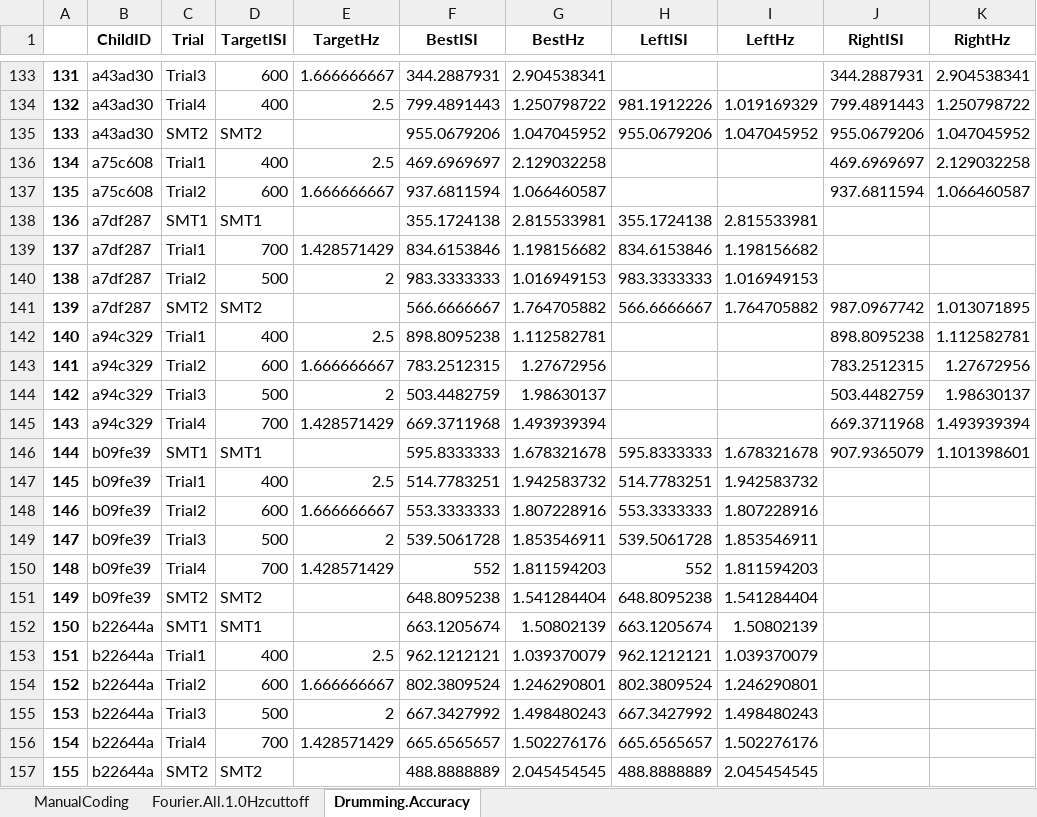
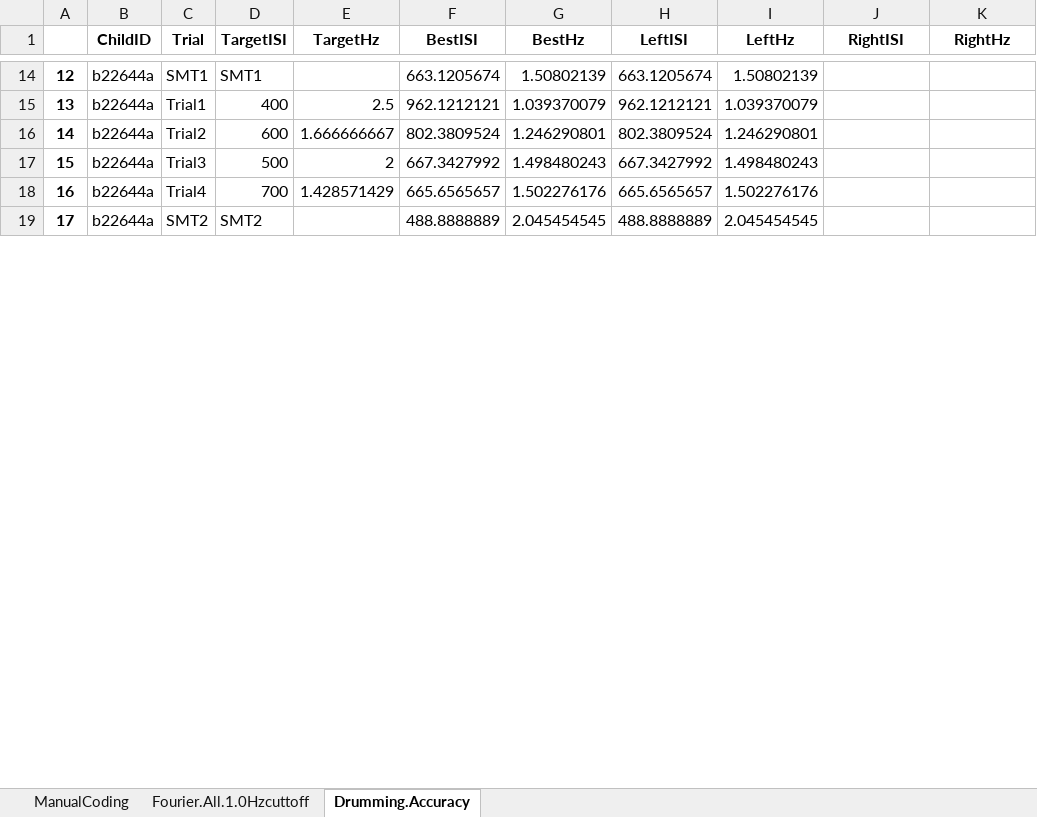
Before and after one commit to InfantLab/VASC, an Excel workbook: DrumTutorial/LittleDrummers_TutorialManualCoding.xlsx, sheet Drumming.Accuracy, drawn as a sheet; only a part is shown, gaps mark what is left out; values as stored, in another font and other column widths than the file's, no borders; removed rows and columns are numbered as before the commit, all else as after; the diff covers the shown part only; the diff names each change by its address in the sheet, - before the commit and + after, or states it on an @@ line.

```diff
--- a/DrumTutorial/LittleDrummers_TutorialManualCoding.xlsx (sheet Drumming.Accuracy)
+++ b/DrumTutorial/LittleDrummers_TutorialManualCoding.xlsx (sheet Drumming.Accuracy)
@@ column A renumbered between rows 3 and 19 @@
-row 133: 131 | a43ad30 | Trial3 | 600 | 1.666666667 | 344.2887931 | 2.904538341 |  |  | 344.2887931 | 2.904538341
-row 134: 132 | a43ad30 | Trial4 | 400 | 2.5 | 799.4891443 | 1.250798722 | 981.1912226 | 1.019169329 | 799.4891443 | 1.250798722
-row 135: 133 | a43ad30 | SMT2 | SMT2 |  | 955.0679206 | 1.047045952 | 955.0679206 | 1.047045952 | 955.0679206 | 1.047045952
-row 136: 134 | a75c608 | Trial1 | 400 | 2.5 | 469.6969697 | 2.129032258 |  |  | 469.6969697 | 2.129032258
-row 137: 135 | a75c608 | Trial2 | 600 | 1.666666667 | 937.6811594 | 1.066460587 |  |  | 937.6811594 | 1.066460587
-row 138: 136 | a7df287 | SMT1 | SMT1 |  | 355.1724138 | 2.815533981 | 355.1724138 | 2.815533981
-row 139: 137 | a7df287 | Trial1 | 700 | 1.428571429 | 834.6153846 | 1.198156682 | 834.6153846 | 1.198156682
-row 140: 138 | a7df287 | Trial2 | 500 | 2 | 983.3333333 | 1.016949153 | 983.3333333 | 1.016949153
-row 141: 139 | a7df287 | SMT2 | SMT2 |  | 566.6666667 | 1.764705882 | 566.6666667 | 1.764705882 | 987.0967742 | 1.013071895
-row 142: 140 | a94c329 | Trial1 | 400 | 2.5 | 898.8095238 | 1.112582781 |  |  | 898.8095238 | 1.112582781
-row 143: 141 | a94c329 | Trial2 | 600 | 1.666666667 | 783.2512315 | 1.27672956 |  |  | 783.2512315 | 1.27672956
-row 144: 142 | a94c329 | Trial3 | 500 | 2 | 503.4482759 | 1.98630137 |  |  | 503.4482759 | 1.98630137
-row 145: 143 | a94c329 | Trial4 | 700 | 1.428571429 | 669.3711968 | 1.493939394 |  |  | 669.3711968 | 1.493939394
-row 146: 144 | b09fe39 | SMT1 | SMT1 |  | 595.8333333 | 1.678321678 | 595.8333333 | 1.678321678 | 907.9365079 | 1.101398601
-row 147: 145 | b09fe39 | Trial1 | 400 | 2.5 | 514.7783251 | 1.942583732 | 514.7783251 | 1.942583732
-row 148: 146 | b09fe39 | Trial2 | 600 | 1.666666667 | 553.3333333 | 1.807228916 | 553.3333333 | 1.807228916
-row 149: 147 | b09fe39 | Trial3 | 500 | 2 | 539.5061728 | 1.853546911 | 539.5061728 | 1.853546911
-row 150: 148 | b09fe39 | Trial4 | 700 | 1.428571429 | 552 | 1.811594203 | 552 | 1.811594203
-row 151: 149 | b09fe39 | SMT2 | SMT2 |  | 648.8095238 | 1.541284404 | 648.8095238 | 1.541284404
```
Also changed, not shown: 14 added rows and 173 removed rows elsewhere in this sheet, sheet Fourier.All.1.0Hzcuttoff, sheet ManualCoding, formulas that keep their value, 4 other files.
